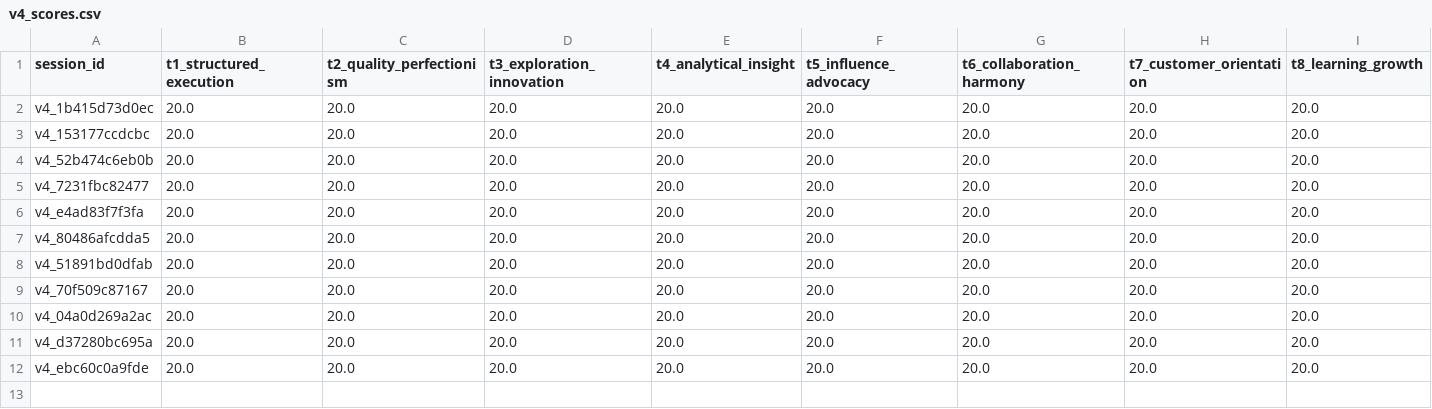
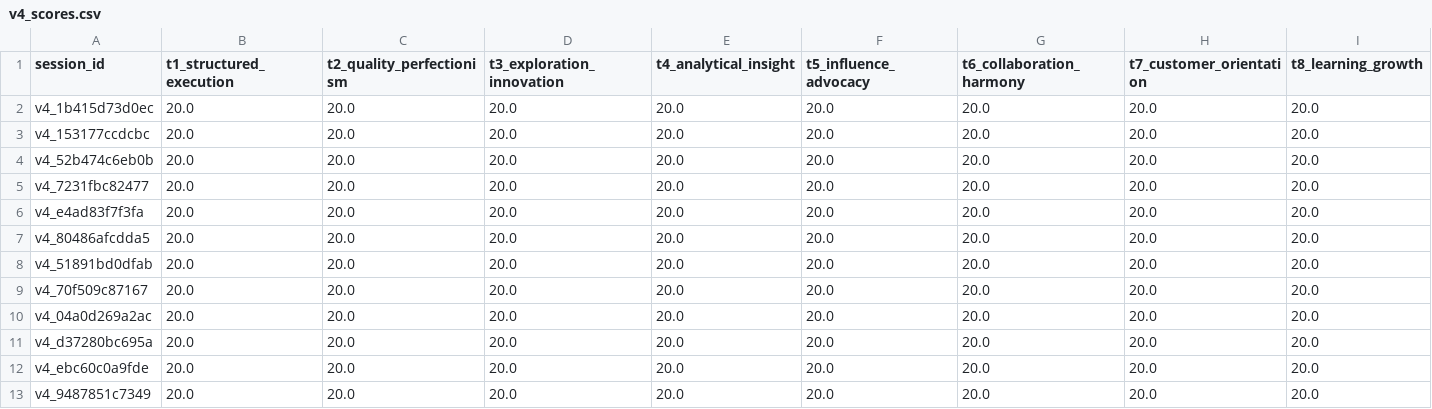
Before and after one commit to Zenobia000/gallup-strengths-assessment, a CSV file: data/file_storage/v4_scores.csv, drawn as a sheet; only a part is shown; rows hold the shown columns only; the diff names each change by its address in the sheet, - before the commit and + after, or states it on an @@ line.

```diff
--- a/data/file_storage/v4_scores.csv
+++ b/data/file_storage/v4_scores.csv
+row 13: v4_9487851c7349 | 20.0 | 20.0 | 20.0 | 20.0 | 20.0 | 20.0 | 20.0 | 20.0
```
Also changed, not shown: data/file_storage/v4_responses.csv, 8 other files.
